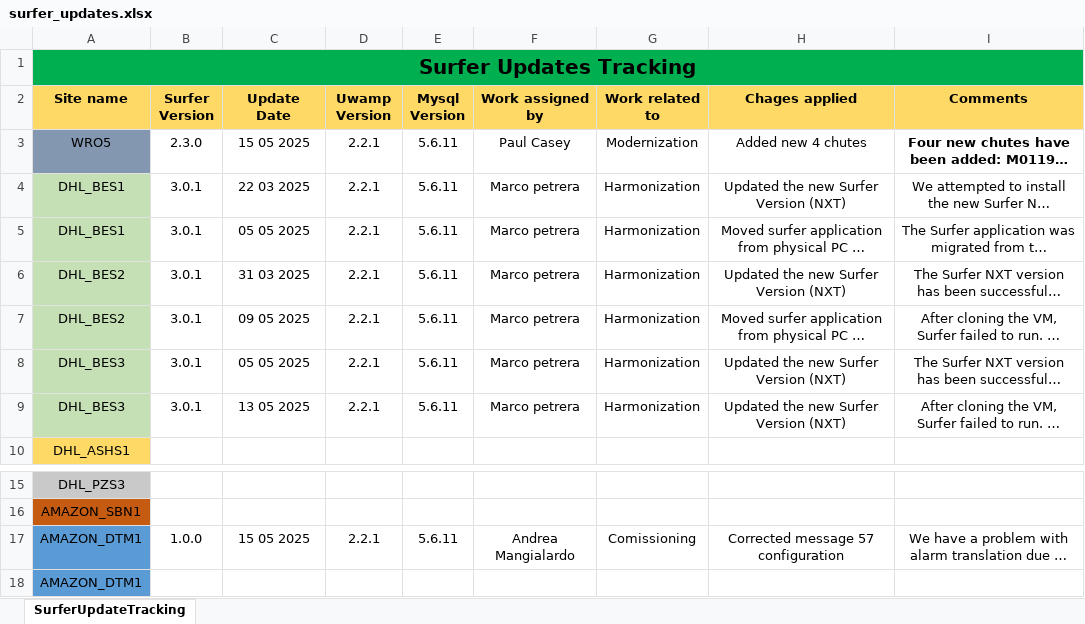
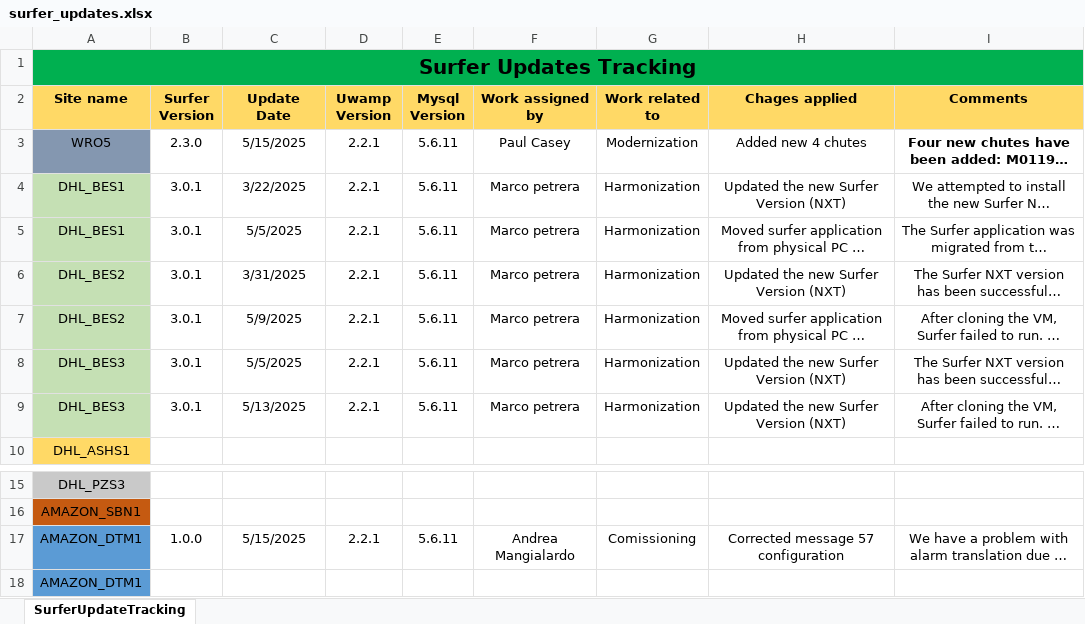
Before and after one commit to Dhanunjaya1995/SurferUpdates.github.io, an Excel workbook: surfer_updates.xlsx, sheet SurferUpdateTracking, drawn as a sheet; only a part is shown, gaps mark what is left out; long unchanged cells end in …; values as stored, in another font and other column widths than the file's, no borders; the diff names each change by its address in the sheet, - before the commit and + after, or states it on an @@ line.

Commit message:
Add files via upload

```diff
--- a/surfer_updates.xlsx (sheet SurferUpdateTracking)
+++ b/surfer_updates.xlsx (sheet SurferUpdateTracking)
-C3 (Update Date): 15 05 2025
+C3 (Update Date): 5/15/2025
-C4 (Update Date): 22 03 2025
+C4 (Update Date): 3/22/2025
-C5 (Update Date): 05 05 2025
+C5 (Update Date): 5/5/2025
-C6 (Update Date): 31 03 2025
+C6 (Update Date): 3/31/2025
-C7 (Update Date): 09 05 2025
+C7 (Update Date): 5/9/2025
-C8 (Update Date): 05 05 2025
+C8 (Update Date): 5/5/2025
-C9 (Update Date): 13 05 2025
+C9 (Update Date): 5/13/2025
-C17 (Update Date): 15 05 2025
+C17 (Update Date): 5/15/2025
```
